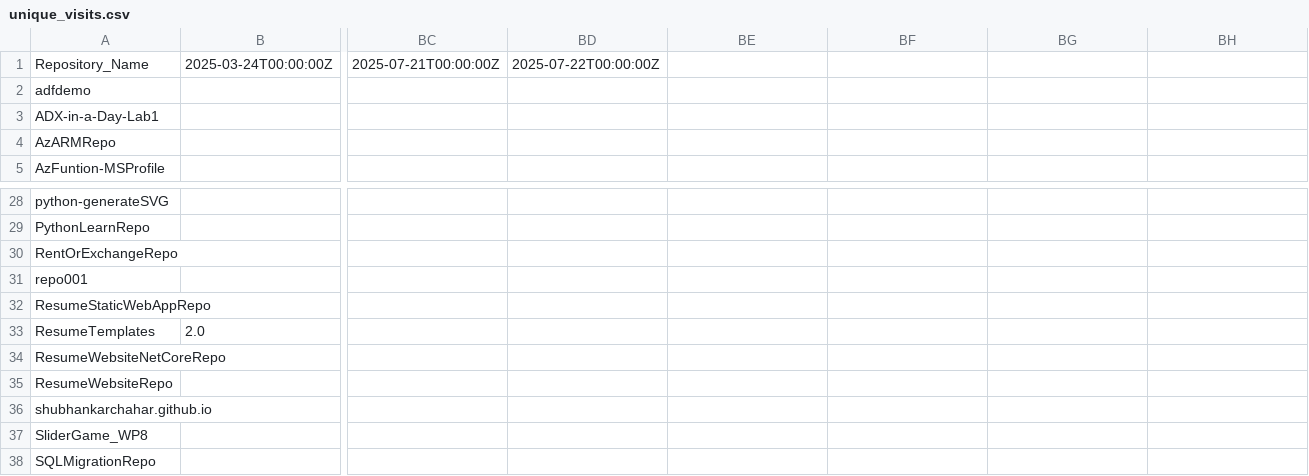
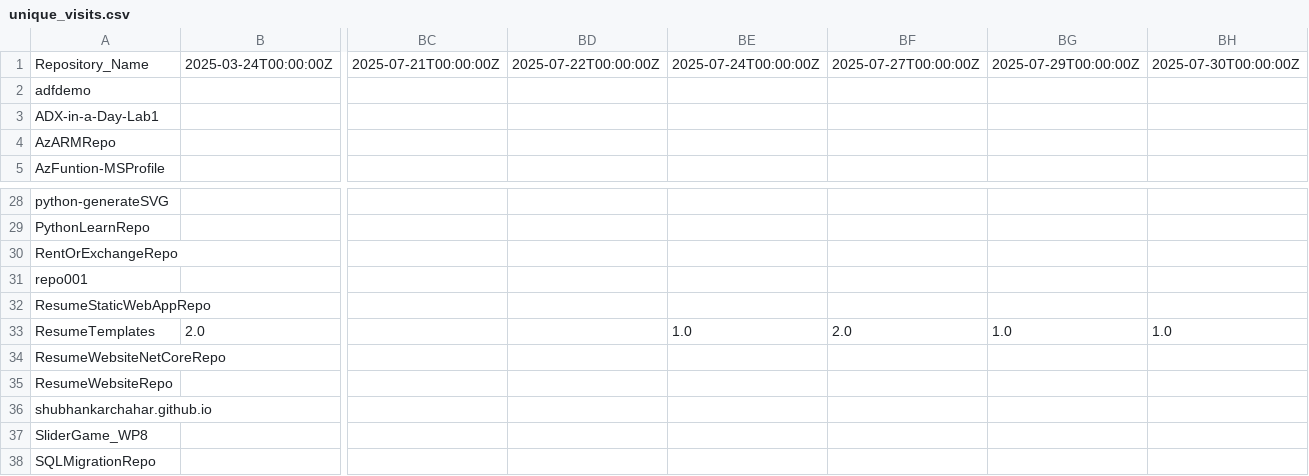
Before and after one commit to kuldeep-in/github-stats, a CSV file: Metric_Data/unique_visits.csv, drawn as a sheet; only a part is shown, gaps mark what is left out; the diff names each change by its address in the sheet, - before the commit and + after, or states it on an @@ line.

```diff
--- a/Metric_Data/unique_visits.csv
+++ b/Metric_Data/unique_visits.csv
-BE1: (empty)
+BE1: 2025-07-24T00:00:00Z
-BF1: (empty)
+BF1: 2025-07-27T00:00:00Z
-BG1: (empty)
+BG1: 2025-07-29T00:00:00Z
-BH1: (empty)
+BH1: 2025-07-30T00:00:00Z
-BE33: (empty)
+BE33: 1.0
-BF33: (empty)
+BF33: 2.0
-BG33: (empty)
+BG33: 1.0
-BH33: (empty)
+BH33: 1.0
```
Also changed, not shown: Aggregated_Metric_Data/agg_unique_visits.csv, Aggregated_Metric_Data/agg_views.csv, 1 other file.
